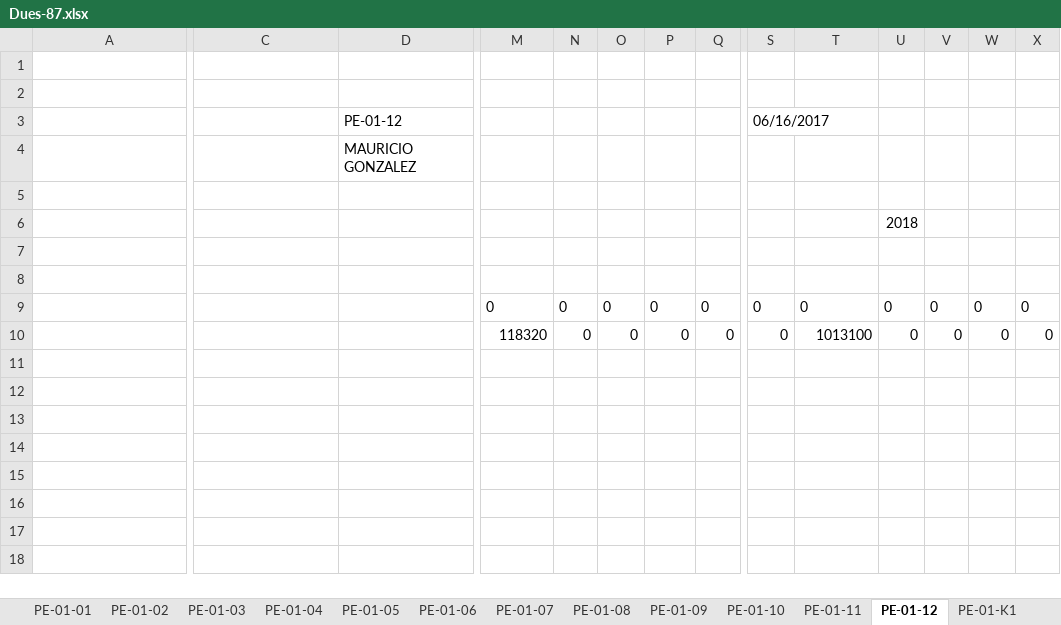
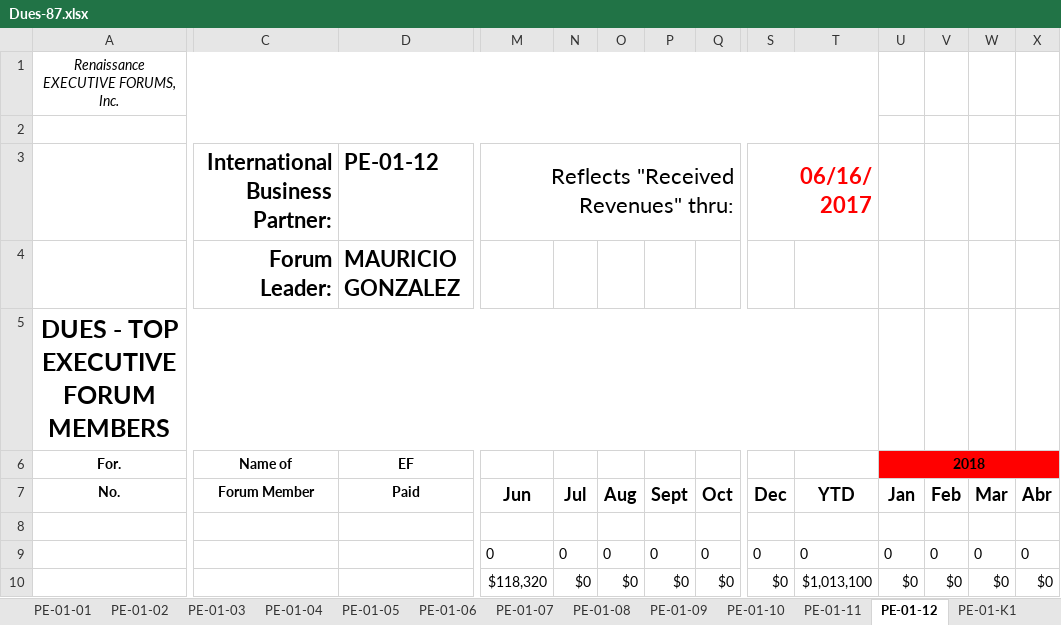
Before and after one commit to jandieg/efadmin, an Excel workbook: public_html/admin/reportesgenerados/Dues-87.xlsx, sheet PE-01-12, drawn as a sheet; only a part is shown, gaps mark what is left out; values as stored, in another font and other column widths than the file's, no borders; removed rows and columns are numbered as before the commit, all else as after; rows hold the shown columns only; the diff names each change by its address in the sheet, - before the commit and + after, or states it on an @@ line.

Commit message:
hotfix reporte

```diff
--- a/public_html/admin/reportesgenerados/Dues-87.xlsx (sheet PE-01-12)
+++ b/public_html/admin/reportesgenerados/Dues-87.xlsx (sheet PE-01-12)
+row 1: Renaissance EXECUTIVE FORUMS, Inc.
+A2:T2 merged
-row 3: (empty)
+row 3:  | International Business Partner: | PE-01-12 | Reflects "Received Revenues" thru: |  |  |  |  | 06/16/2017
+M3:R3 merged
+S3:T3 merged
-row 3:  |  | PE-01-12 |  |  |  |  |  | 06/16/2017
-C4: (empty)
+C4: Forum Leader:
-D4 bold: off
+D4 bold: on, text size: larger
-A5: (empty)
+A5: DUES - TOP EXECUTIVE FORUM MEMBERS
+A5:T5 merged
-row 6:  |  |  |  |  |  |  |  |  |  | 2018
-row 6: (empty)
+row 6: For. | Name of | EF |  |  |  |  |  |  |  | 2018
-U6:X6 fill: none
+U6:X6 fill: #FF0000
+U6:X6 merged
+row 7: No. | Forum Member | Paid | Jun | Jul | Aug | Sept | Oct | Dec | YTD | Jan | Feb | Mar | Abr
-row 10:  |  |  | 118320 | 0 | 0 | 0 | 0 | 0 | 1013100 | 0 | 0 | 0 | 0
+row 10:  |  |  | $118,320 | $0 | $0 | $0 | $0 | $0 | $1,013,100 | $0 | $0 | $0 | $0
```
Also changed, not shown: sheet PE-01-01, public_html/admin/reportesgenerados/EnrollmentFees-87.xlsx, public_html/admin/reportesgenerados/FullReport-87.xlsx, 4 other files.
